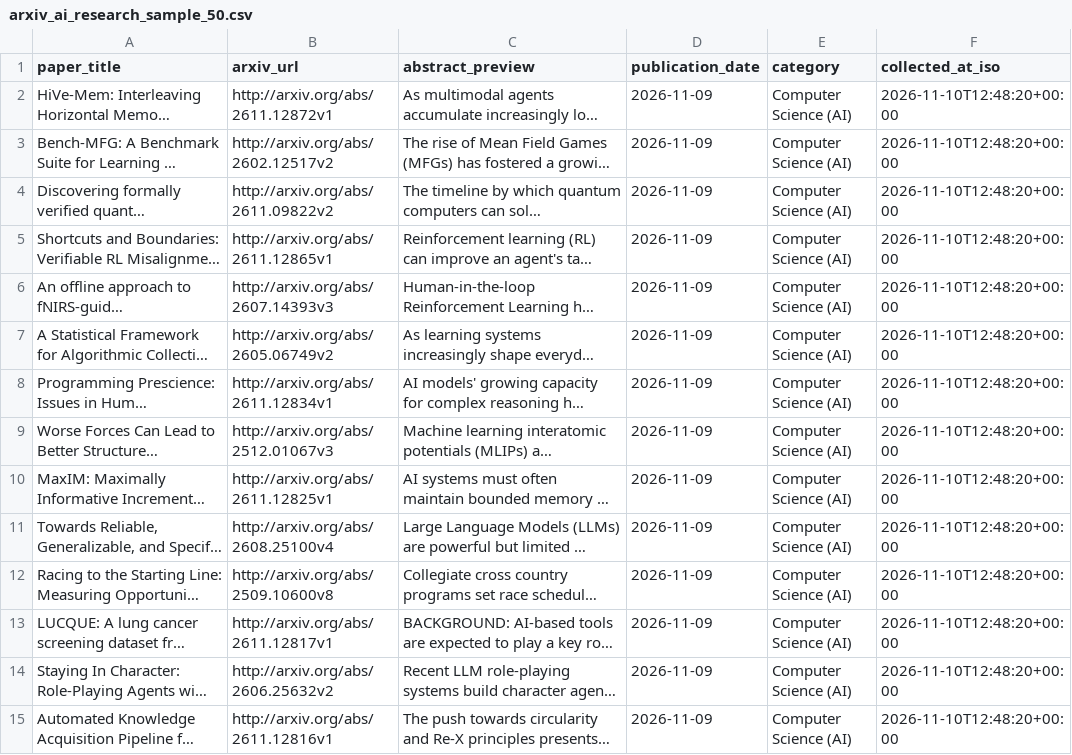
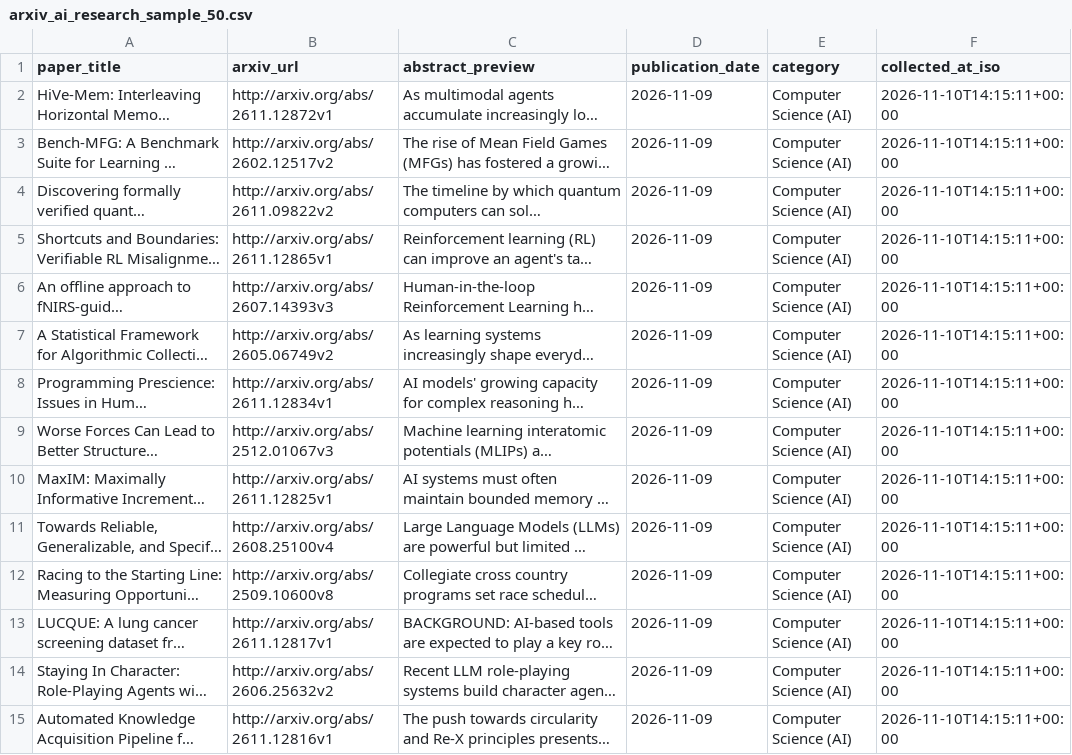
Before and after one commit to auzhuntr/dataforge-enterprise-datasets, a CSV file: samples/arxiv_ai_research_sample_50.csv, drawn as a sheet; only a part is shown; long unchanged cells end in …; the diff covers the shown part only; the diff names each change by its address in the sheet, - before the commit and + after, or states it on an @@ line.

```diff
--- a/samples/arxiv_ai_research_sample_50.csv
+++ b/samples/arxiv_ai_research_sample_50.csv
-F2:F15 (collected_at_iso): 2026-11-10T12:48:20+00:00
+F2:F15 (collected_at_iso): 2026-11-10T14:15:11+00:00
```
Also changed, not shown: 16 edited cells elsewhere in this file, samples/fda_drug_recalls_sample_50.csv, samples/fda_food_recalls_sample_50.csv, 8 other files.
